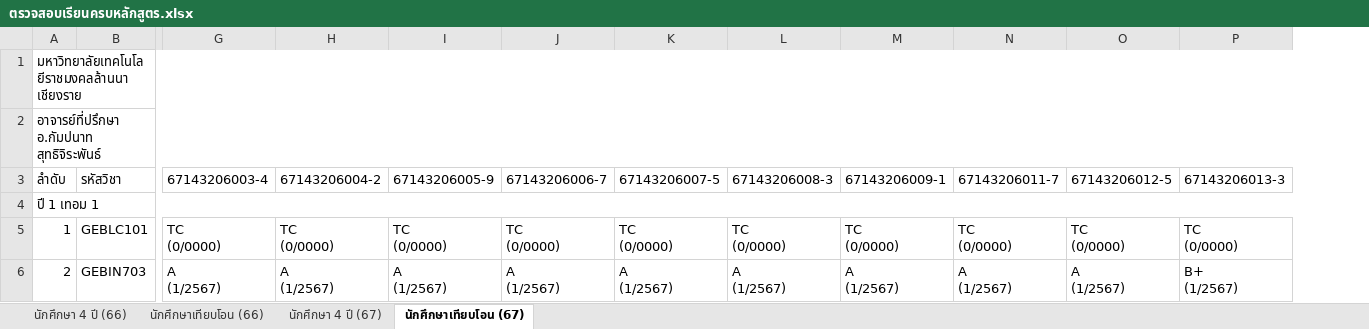
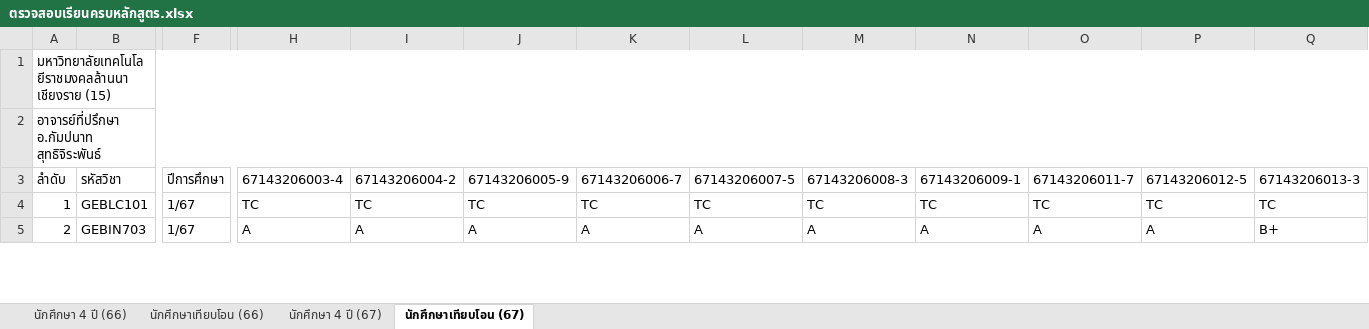
Before and after one commit to KungLobster69/WORK, an Excel workbook: RMUTL_DOCUMENT/ตรวจสอบเรียนครบหลักสูตร.xlsx, sheet นักศึกษาเทียบโอน (67), drawn as a sheet; only a part is shown, gaps mark what is left out; values as stored, in another font and other column widths than the file's, no cell formats; removed rows and columns are numbered as before the commit, all else as after; rows hold the shown columns only; ↵ is a line break in a cell; the diff covers the shown part only; the diff names each change by its address in the sheet, - before the commit and + after, or states it on an @@ line.

```diff
--- a/RMUTL_DOCUMENT/ตรวจสอบเรียนครบหลักสูตร.xlsx (sheet นักศึกษาเทียบโอน (67))
+++ b/RMUTL_DOCUMENT/ตรวจสอบเรียนครบหลักสูตร.xlsx (sheet นักศึกษาเทียบโอน (67))
+column F (ปีการศึกษา), rows 4-5: 1/67 | 1/67
@@ column A (ลำดับ) renumbered between rows 1 and 53 @@
-row 4: ปี 1 เทอม 1
-H4 (67143206003-4): TC ↵ (0/0000)
+H4 (67143206003-4): TC
-I4 (67143206004-2): TC ↵ (0/0000)
+I4 (67143206004-2): TC
-J4 (67143206005-9): TC ↵ (0/0000)
+J4 (67143206005-9): TC
-K4 (67143206006-7): TC ↵ (0/0000)
+K4 (67143206006-7): TC
-L4 (67143206007-5): TC ↵ (0/0000)
+L4 (67143206007-5): TC
-M4 (67143206008-3): TC ↵ (0/0000)
+M4 (67143206008-3): TC
-N4 (67143206009-1): TC ↵ (0/0000)
+N4 (67143206009-1): TC
-O4 (67143206011-7): TC ↵ (0/0000)
+O4 (67143206011-7): TC
-P4 (67143206012-5): TC ↵ (0/0000)
+P4 (67143206012-5): TC
-Q4 (67143206013-3): TC ↵ (0/0000)
+Q4 (67143206013-3): TC
-H5 (67143206003-4): A ↵ (1/2567)
+H5 (67143206003-4): A
-I5 (67143206004-2): A ↵ (1/2567)
+I5 (67143206004-2): A
-J5 (67143206005-9): A ↵ (1/2567)
+J5 (67143206005-9): A
-K5 (67143206006-7): A ↵ (1/2567)
+K5 (67143206006-7): A
-L5 (67143206007-5): A ↵ (1/2567)
+L5 (67143206007-5): A
-M5 (67143206008-3): A ↵ (1/2567)
+M5 (67143206008-3): A
-N5 (67143206009-1): A ↵ (1/2567)
+N5 (67143206009-1): A
-O5 (67143206011-7): A ↵ (1/2567)
+O5 (67143206011-7): A
-P5 (67143206012-5): A ↵ (1/2567)
+P5 (67143206012-5): A
-Q5 (67143206013-3): B+ ↵ (1/2567)
+Q5 (67143206013-3): B+
```
Also changed, not shown: 22 added rows, 19 removed rows, 5 moved rows, 208 edited cells and merged cells elsewhere in this sheet, sheet นักศึกษา 4 ปี (67), sheet นักศึกษา 4 ปี (66), sheet นักศึกษาเทียบโอน (66), cell formats, RMUTL_DOCUMENT/ตารางสอน/2568/1-68/แผนการเรียนตลอดหลักสูตร/แผนการเรียนตลอดหลักสูตร-คพ.-รหัส-68 เทอม 2.xlsx, RMUTL_DOCUMENT/ตารางสอน/2568/2-68/ภาระการสอน(ใช้จัดตารางสอน2-68)-com.xlsx.
